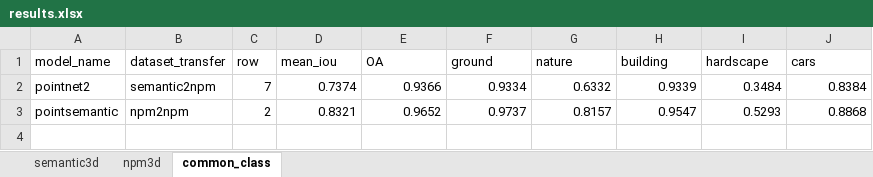
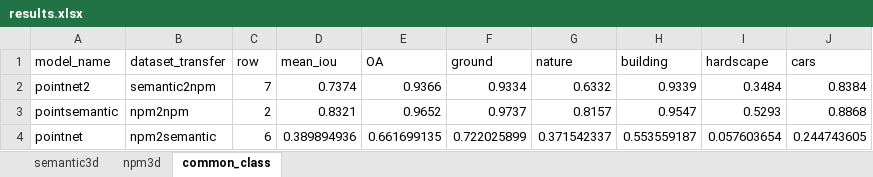
Before and after one commit to yixiaonaiheheima/master_graduation, an Excel workbook: results.xlsx, sheet common_class, drawn as a sheet; values as stored, in another font and other column widths than the file's, no borders; the diff names each change by its address in the sheet, - before the commit and + after, or states it on an @@ line.

```diff
--- a/results.xlsx (sheet common_class)
+++ b/results.xlsx (sheet common_class)
+row 4: pointnet | npm2semantic | 6 | 0.389894936 | 0.661699135 | 0.722025899 | 0.371542337 | 0.553559187 | 0.057603654 | 0.244743605
```
Also changed, not shown: sheet npm3d, sheet semantic3d, 11 other files.
